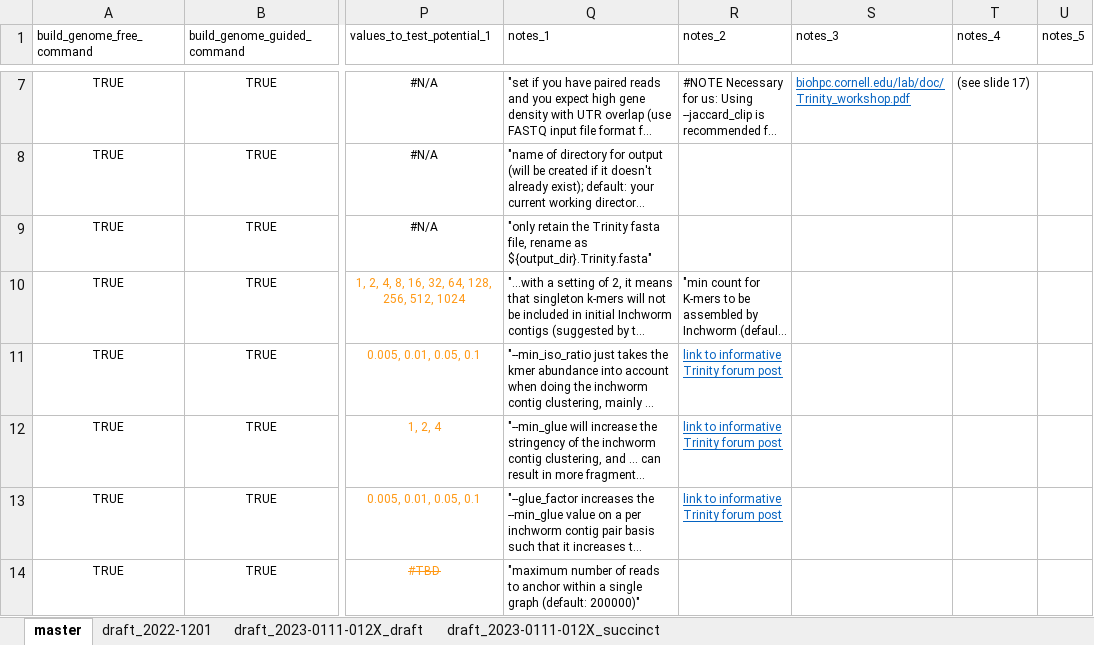
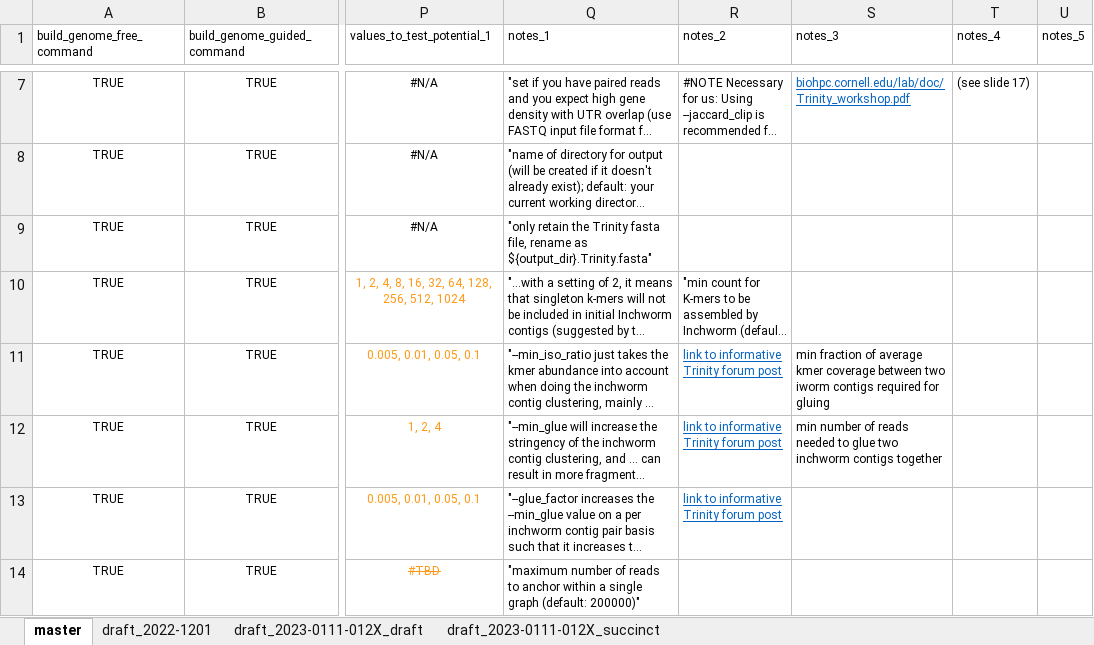
Before and after one commit to kalavattam/2023_Greenlaw-et-al, an Excel workbook: results/2022-1101/notebook/trinity-parameters.xlsx, sheet master, drawn as a sheet; only a part is shown, gaps mark what is left out; long unchanged cells end in …; values as stored, in another font and other column widths than the file's, no borders; the diff names each change by its address in the sheet, - before the commit and + after, or states it on an @@ line.

```diff
--- a/results/2022-1101/notebook/trinity-parameters.xlsx (sheet master)
+++ b/results/2022-1101/notebook/trinity-parameters.xlsx (sheet master)
-S11 (notes_3): (empty)
+S11 (notes_3): min fraction of average kmer coverage between two iworm contigs required for gluing
-S12 (notes_3): (empty)
+S12 (notes_3): min number of reads needed to glue two inchworm contigs together
```
Also changed, not shown: sheet draft_2023-0111-012X_draft, formulas that keep their value, 5 other files.
